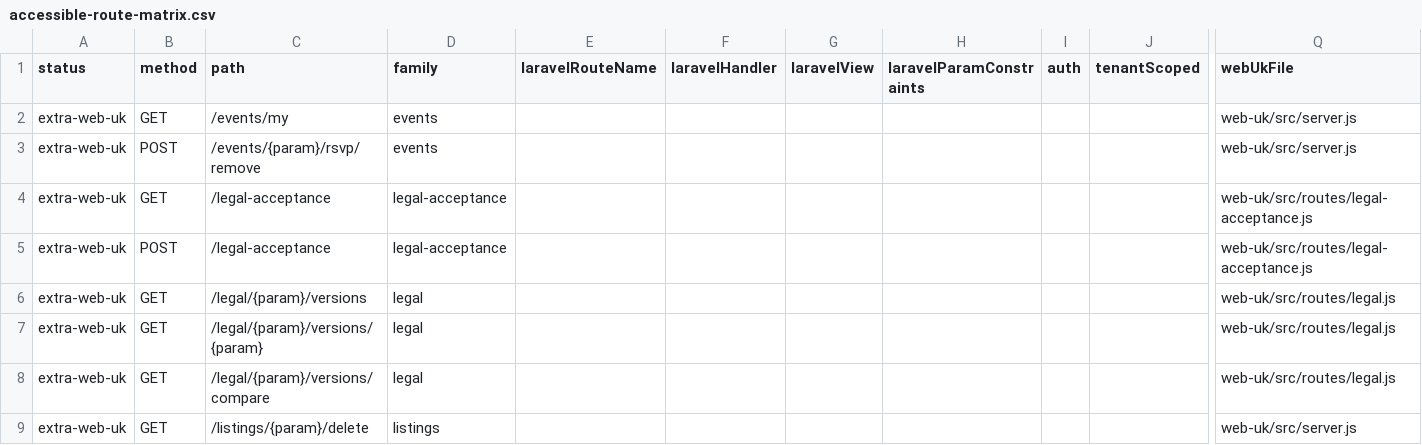
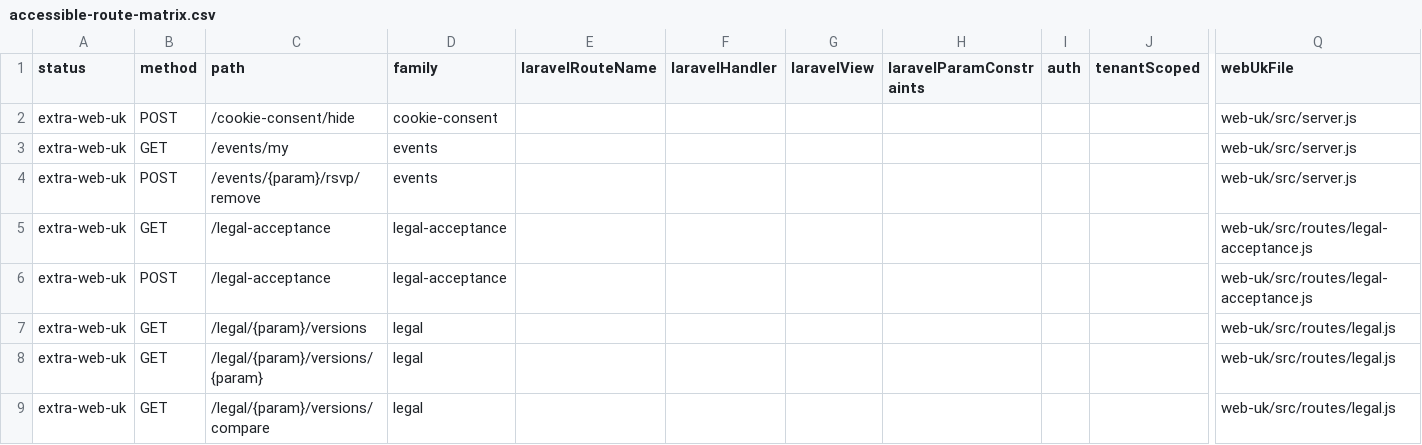
Before and after one commit to jasperfordesq-ai/Project-NEXUS, a CSV file: web-uk/docs/generated/accessible-route-matrix.csv, drawn as a sheet; only a part is shown, gaps mark what is left out; the shorter side is filled out with more unchanged rows; rows hold the shown columns only; the diff names each change by its address in the sheet, - before the commit and + after, or states it on an @@ line.

```diff
--- a/web-uk/docs/generated/accessible-route-matrix.csv
+++ b/web-uk/docs/generated/accessible-route-matrix.csv
+row 2: extra-web-uk | POST | /cookie-consent/hide | cookie-consent |  |  |  |  |  |  | web-uk/src/server.js
```
Also changed, not shown: 6 other files.
